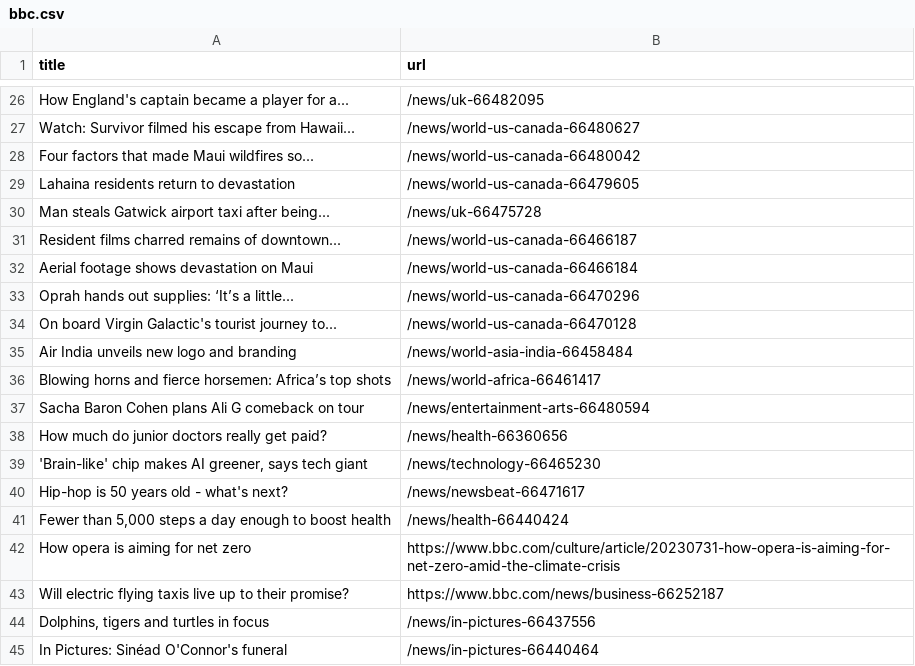
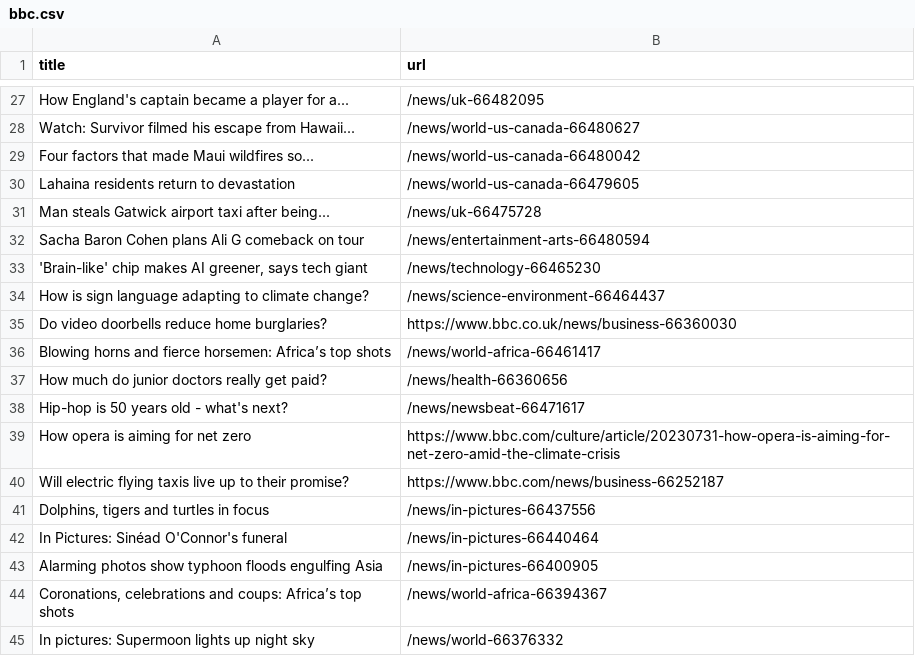
Before and after one commit to miotomita/automatic-scraper-bbc, a CSV file: bbc.csv, drawn as a sheet; only a part is shown, gaps mark what is left out; the shorter side is filled out with more unchanged rows; the diff covers the shown part only.

```diff
--- a/bbc.csv
+++ b/bbc.csv
@@ -30,13 +31,9 @@ Lahaina residents return to devastation,/news/world-us-canada-66479605
 Man steals Gatwick airport taxi after being...,/news/uk-66475728
-Resident films charred remains of downtown...,/news/world-us-canada-66466187
-Aerial footage shows devastation on Maui,/news/world-us-canada-66466184
-Oprah hands out supplies: ‘It’s a little...,/news/world-us-canada-66470296
-On board Virgin Galactic's tourist journey to...,/news/world-us-canada-66470128
-Air India unveils new logo and branding,/news/world-asia-india-66458484
+Sacha Baron Cohen plans Ali G comeback on tour,/news/entertainment-arts-66480594
+"'Brain-like' chip makes AI greener, says tech giant",/news/technology-66465230
+How is sign language adapting to climate change?,/news/science-environment-66464437
+Do video doorbells reduce home burglaries?,https://www.bbc.co.uk/news/business-66360030
 Blowing horns and fierce horsemen: Africa’s top shots,/news/world-africa-66461417
-Sacha Baron Cohen plans Ali G comeback on tour,/news/entertainment-arts-66480594
 How much do junior doctors really get paid?,/news/health-66360656
-"'Brain-like' chip makes AI greener, says tech giant",/news/technology-66465230
 Hip-hop is 50 years old - what's next?,/news/newsbeat-66471617
-"Fewer than 5,000 steps a day enough to boost health",/news/health-66440424
 How opera is aiming for net zero,https://www.bbc.com/culture/article/20230731-how-opera-is-aiming-for-net-zero-amid-the-climate-crisis
```
Also changed, not shown: 21 added rows, 20 removed rows and 1 edited cell elsewhere in this file.
